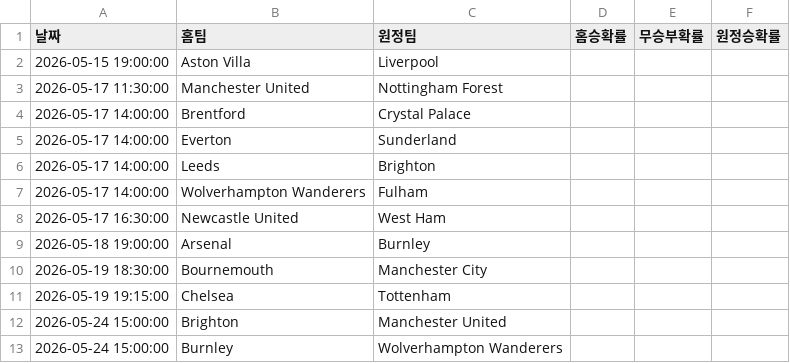
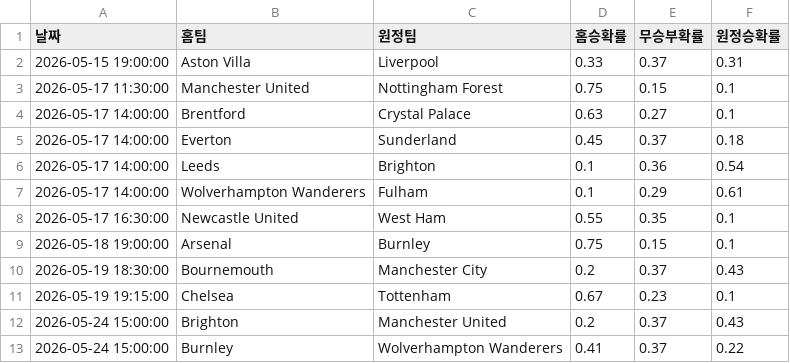
Before and after one commit to balangka/PL-DataHub, a CSV file: data/pl_fixtures_2526.csv, drawn as a sheet; only a part is shown; the diff covers the shown part only.

```diff
--- a/data/pl_fixtures_2526.csv
+++ b/data/pl_fixtures_2526.csv
@@ -1,13 +1,13 @@
 날짜,홈팀,원정팀,홈승확률,무승부확률,원정승확률
-2026-05-15 19:00:00,Aston Villa,Liverpool,,,
-2026-05-17 11:30:00,Manchester United,Nottingham Forest,,,
-2026-05-17 14:00:00,Brentford,Crystal Palace,,,
-2026-05-17 14:00:00,Everton,Sunderland,,,
-2026-05-17 14:00:00,Leeds,Brighton,,,
-2026-05-17 14:00:00,Wolverhampton Wanderers,Fulham,,,
-2026-05-17 16:30:00,Newcastle United,West Ham,,,
-2026-05-18 19:00:00,Arsenal,Burnley,,,
-2026-05-19 18:30:00,Bournemouth,Manchester City,,,
-2026-05-19 19:15:00,Chelsea,Tottenham,,,
-2026-05-24 15:00:00,Brighton,Manchester United,,,
-2026-05-24 15:00:00,Burnley,Wolverhampton Wanderers,,,
+2026-05-15 19:00:00,Aston Villa,Liverpool,0.33,0.37,0.31
+2026-05-17 11:30:00,Manchester United,Nottingham Forest,0.75,0.15,0.1
+2026-05-17 14:00:00,Brentford,Crystal Palace,0.63,0.27,0.1
+2026-05-17 14:00:00,Everton,Sunderland,0.45,0.37,0.18
+2026-05-17 14:00:00,Leeds,Brighton,0.1,0.36,0.54
+2026-05-17 14:00:00,Wolverhampton Wanderers,Fulham,0.1,0.29,0.61
+2026-05-17 16:30:00,Newcastle United,West Ham,0.55,0.35,0.1
+2026-05-18 19:00:00,Arsenal,Burnley,0.75,0.15,0.1
+2026-05-19 18:30:00,Bournemouth,Manchester City,0.2,0.37,0.43
+2026-05-19 19:15:00,Chelsea,Tottenham,0.67,0.23,0.1
+2026-05-24 15:00:00,Brighton,Manchester United,0.2,0.37,0.43
+2026-05-24 15:00:00,Burnley,Wolverhampton Wanderers,0.41,0.37,0.22
```
Also changed, not shown: 24 edited cells elsewhere in this file.
